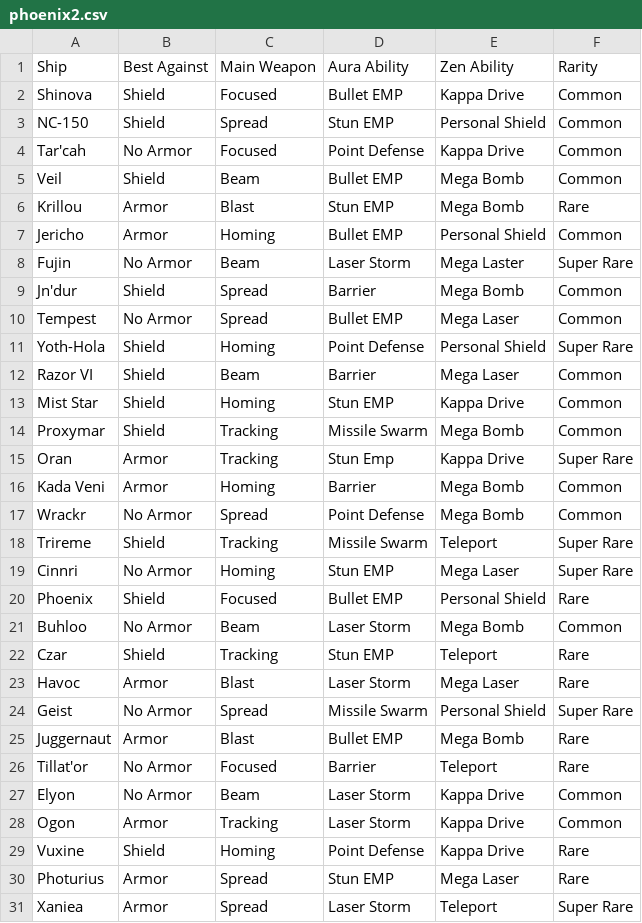
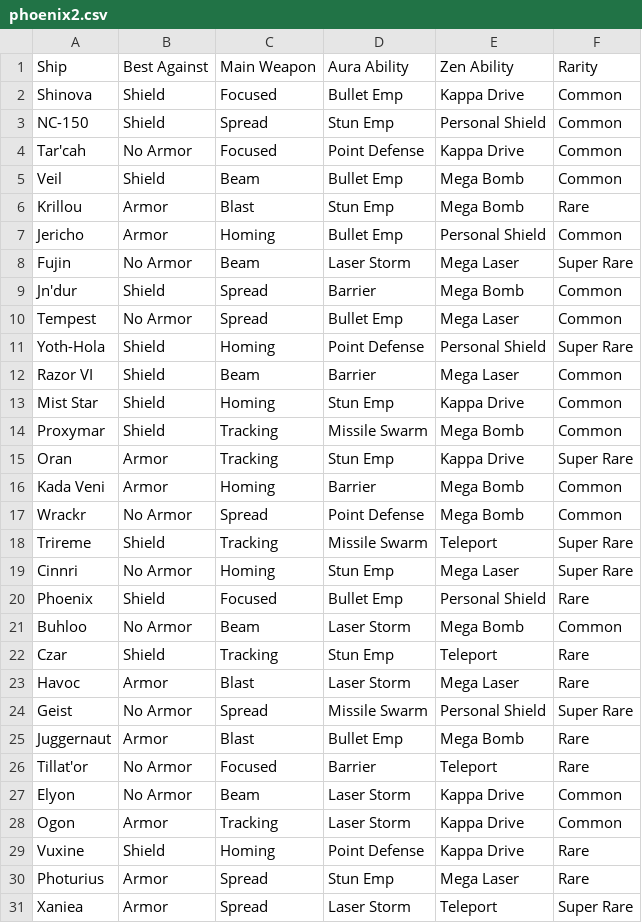
Before and after one commit to beninato8/phoenix, a CSV file: phoenix2.csv, drawn as a sheet; only a part is shown; the diff covers the shown part only.

Commit message:
removed mispelled names from auras and zens

```diff
--- a/phoenix2.csv
+++ b/phoenix2.csv
@@ -1,14 +1,14 @@
 Ship,Best Against,Main Weapon,Aura Ability,Zen Ability,Rarity
-Shinova,Shield,Focused,Bullet EMP,Kappa Drive,Common
-NC-150,Shield,Spread,Stun EMP,Personal Shield,Common
+Shinova,Shield,Focused,Bullet Emp,Kappa Drive,Common
+NC-150,Shield,Spread,Stun Emp,Personal Shield,Common
 Tar'cah,No Armor,Focused,Point Defense,Kappa Drive,Common
-Veil,Shield,Beam,Bullet EMP,Mega Bomb,Common
-Krillou,Armor,Blast,Stun EMP,Mega Bomb,Rare
-Jericho,Armor,Homing,Bullet EMP,Personal Shield,Common
-Fujin,No Armor,Beam,Laser Storm,Mega Laster,Super Rare
+Veil,Shield,Beam,Bullet Emp,Mega Bomb,Common
+Krillou,Armor,Blast,Stun Emp,Mega Bomb,Rare
+Jericho,Armor,Homing,Bullet Emp,Personal Shield,Common
+Fujin,No Armor,Beam,Laser Storm,Mega Laser,Super Rare
 Jn'dur,Shield,Spread,Barrier,Mega Bomb,Common
-Tempest,No Armor,Spread,Bullet EMP,Mega Laser,Common
+Tempest,No Armor,Spread,Bullet Emp,Mega Laser,Common
 Yoth-Hola,Shield,Homing,Point Defense,Personal Shield,Super Rare
 Razor VI,Shield,Beam,Barrier,Mega Laser,Common
-Mist Star,Shield,Homing,Stun EMP,Kappa Drive,Common
+Mist Star,Shield,Homing,Stun Emp,Kappa Drive,Common
 Proxymar,Shield,Tracking,Missile Swarm,Mega Bomb,Common
@@ -18,9 +18,9 @@ Wrackr,No Armor,Spread,Point Defense,Mega Bomb,Common
 Trireme,Shield,Tracking,Missile Swarm,Teleport,Super Rare
-Cinnri,No Armor,Homing,Stun EMP,Mega Laser,Super Rare
-Phoenix,Shield,Focused,Bullet EMP,Personal Shield,Rare
+Cinnri,No Armor,Homing,Stun Emp,Mega Laser,Super Rare
+Phoenix,Shield,Focused,Bullet Emp,Personal Shield,Rare
 Buhloo,No Armor,Beam,Laser Storm,Mega Bomb,Common
-Czar,Shield,Tracking,Stun EMP,Teleport,Rare
+Czar,Shield,Tracking,Stun Emp,Teleport,Rare
 Havoc,Armor,Blast,Laser Storm,Mega Laser,Rare
 Geist,No Armor,Spread,Missile Swarm,Personal Shield,Super Rare
-Juggernaut,Armor,Blast,Bullet EMP,Mega Bomb,Rare
+Juggernaut,Armor,Blast,Bullet Emp,Mega Bomb,Rare
 Tillat'or,No Armor,Focused,Barrier,Teleport,Rare
@@ -29,3 +29,3 @@ Ogon,Armor,Tracking,Laser Storm,Kappa Drive,Common
 Vuxine,Shield,Homing,Point Defense,Kappa Drive,Rare
-Photurius,Armor,Spread,Stun EMP,Mega Laser,Rare
+Photurius,Armor,Spread,Stun Emp,Mega Laser,Rare
 Xaniea,Armor,Spread,Laser Storm,Teleport,Super Rare
```
Also changed, not shown: 12 edited cells elsewhere in this file.
